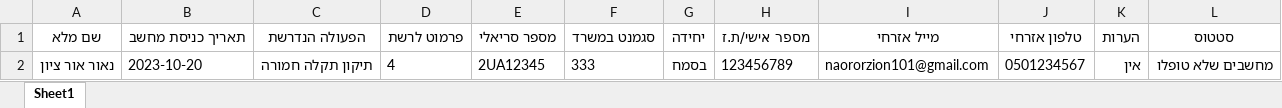
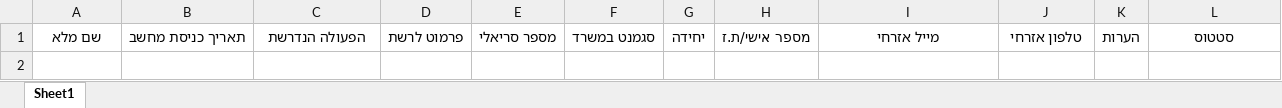
Before and after one commit to NaorOrZion/pc-status-website, an Excel workbook: db/test.xlsx, sheet Sheet1, drawn as a sheet; values as stored, in another font and other column widths than the file's, no borders; the diff names each change by its address in the sheet, - before the commit and + after, or states it on an @@ line.

Commit message:
handle opened xlsx file

```diff
--- a/db/test.xlsx (sheet Sheet1)
+++ b/db/test.xlsx (sheet Sheet1)
-row 2: נאור אור ציון | 2023-10-20 | תיקון תקלה חמורה | 4 | 2UA12345 | 333 | בסמח | 123456789 | naororzion101@gmail.com | 0501234567 | אין | מחשבים שלא טופלו
```
Also changed, not shown: 1 other file.
